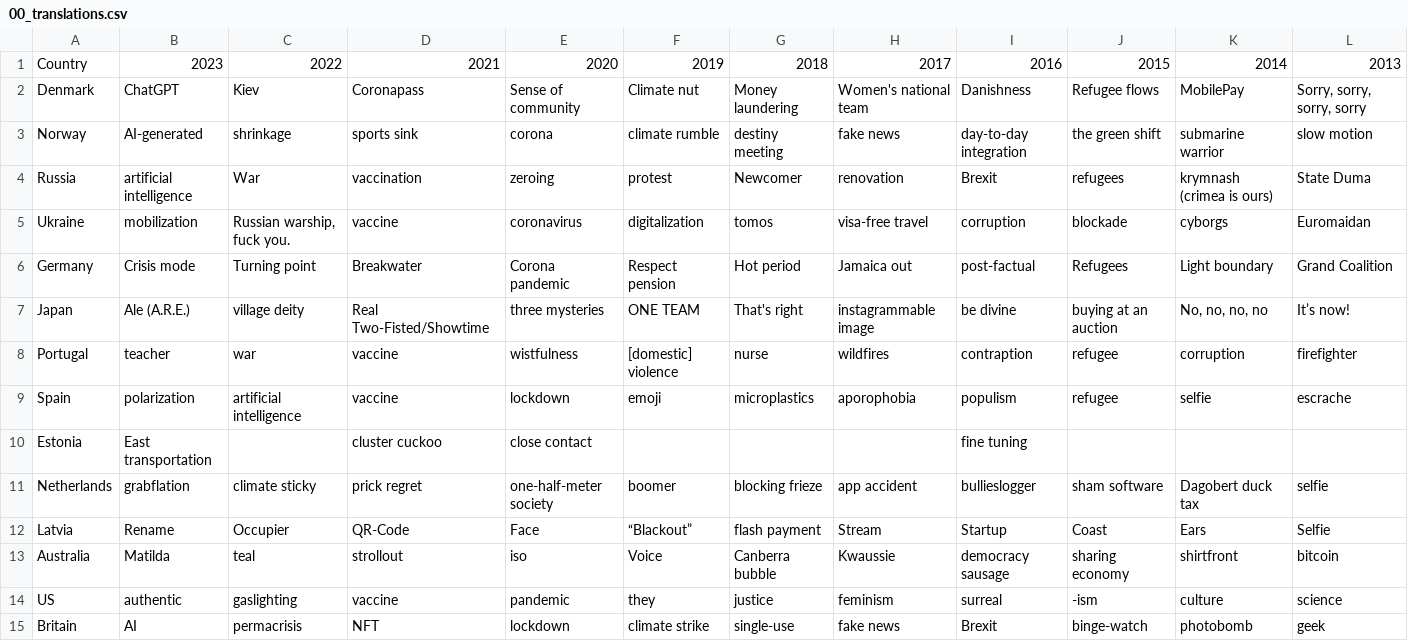
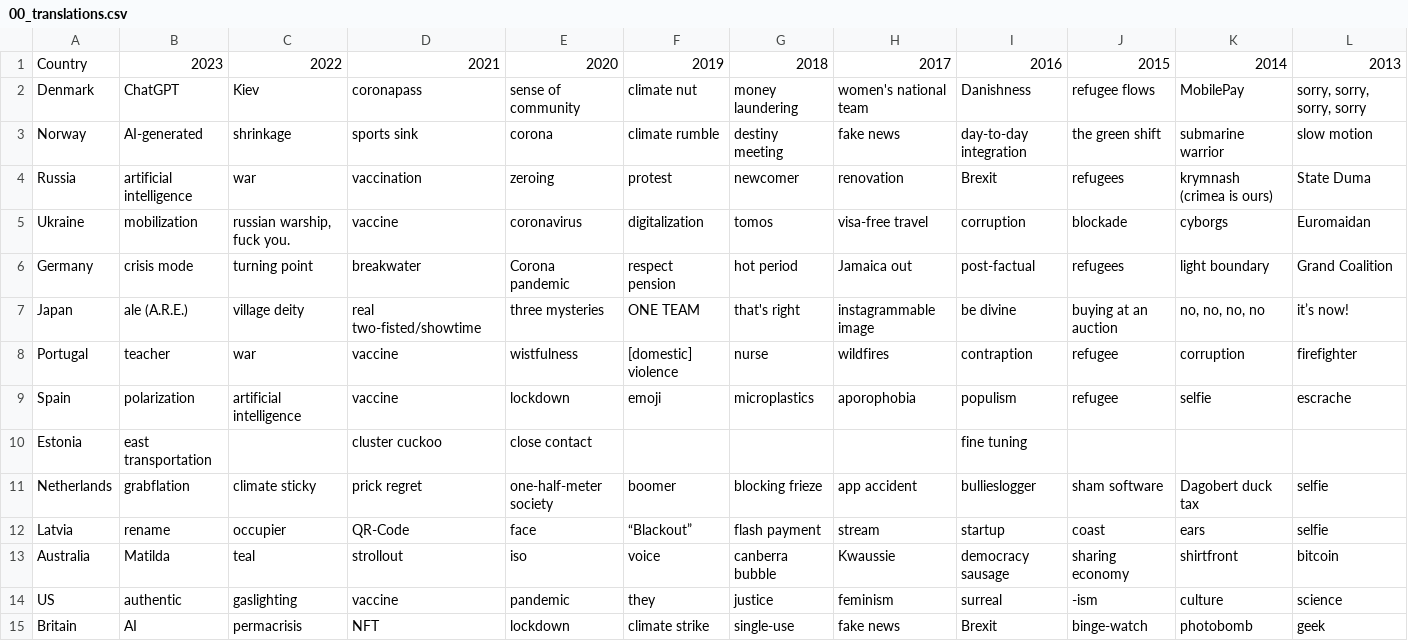
Before and after one commit to dzzling/word_of_the_year, a CSV file: wordlists/00_translations.csv, drawn as a sheet.

Commit message:
Cleanup imports and wordlists

```diff
--- a/wordlists/00_translations.csv
+++ b/wordlists/00_translations.csv
@@ -1,14 +1,14 @@
 Country,2023,2022,2021,2020,2019,2018,2017,2016,2015,2014,2013
-Denmark,ChatGPT,Kiev,Coronapass,Sense of community,Climate nut,Money laundering,Women's national team,Danishness,Refugee flows,MobilePay,"Sorry, sorry, sorry, sorry"
+Denmark,ChatGPT,Kiev,coronapass,sense of community,climate nut,money laundering,women's national team,Danishness,refugee flows,MobilePay,"sorry, sorry, sorry, sorry"
 Norway,AI-generated,shrinkage,sports sink,corona,climate rumble,destiny meeting,fake news,day-to-day integration,the green shift,submarine warrior,slow motion
-Russia,artificial intelligence,War,vaccination,zeroing,protest,Newcomer,renovation,Brexit,refugees,krymnash (crimea is ours),State Duma
-Ukraine,mobilization,"Russian warship, fuck you.",vaccine,coronavirus,digitalization,tomos,visa-free travel,corruption,blockade,cyborgs,Euromaidan
-Germany,Crisis mode,Turning point,Breakwater,Corona pandemic,Respect pension,Hot period,Jamaica out,post-factual,Refugees,Light boundary,Grand Coalition
-Japan,Ale (A.R.E.),village deity,Real Two-Fisted/Showtime,three mysteries,ONE TEAM,That's right,instagrammable image,be divine,buying at an auction,"No, no, no, no",It’s now!
+Russia,artificial intelligence,war,vaccination,zeroing,protest,newcomer,renovation,Brexit,refugees,krymnash (crimea is ours),State Duma
+Ukraine,mobilization,"russian warship, fuck you.",vaccine,coronavirus,digitalization,tomos,visa-free travel,corruption,blockade,cyborgs,Euromaidan
+Germany,crisis mode,turning point,breakwater,Corona pandemic,respect pension,hot period,Jamaica out,post-factual,refugees,light boundary,Grand Coalition
+Japan,ale (A.R.E.),village deity,real two-fisted/showtime,three mysteries,ONE TEAM,that's right,instagrammable image,be divine,buying at an auction,"no, no, no, no",it’s now!
 Portugal,teacher,war,vaccine,wistfulness,[domestic] violence,nurse,wildfires,contraption,refugee,corruption,firefighter
 Spain,polarization,artificial intelligence,vaccine,lockdown,emoji,microplastics,aporophobia,populism,refugee,selfie,escrache
-Estonia,East transportation,,cluster cuckoo,close contact,,,,fine tuning,,,
+Estonia,east transportation,,cluster cuckoo,close contact,,,,fine tuning,,,
 Netherlands,grabflation,climate sticky,prick regret,one-half-meter society,boomer,blocking frieze,app accident,bullieslogger,sham software,Dagobert duck tax,selfie
-Latvia,Rename,Occupier,QR-Code,Face,“Blackout”,flash payment,Stream,Startup,Coast,Ears,Selfie
-Australia,Matilda,teal,strollout,iso,Voice,Canberra bubble,Kwaussie,democracy sausage,sharing economy,shirtfront,bitcoin
+Latvia,rename,occupier,QR-Code,face,“Blackout”,flash payment,stream,startup,coast,ears,selfie
+Australia,Matilda,teal,strollout,iso,voice,canberra bubble,Kwaussie,democracy sausage,sharing economy,shirtfront,bitcoin
 US,authentic,gaslighting,vaccine,pandemic,they,justice,feminism,surreal,-ism,culture,science
```
Also changed, not shown: 3 other files.
